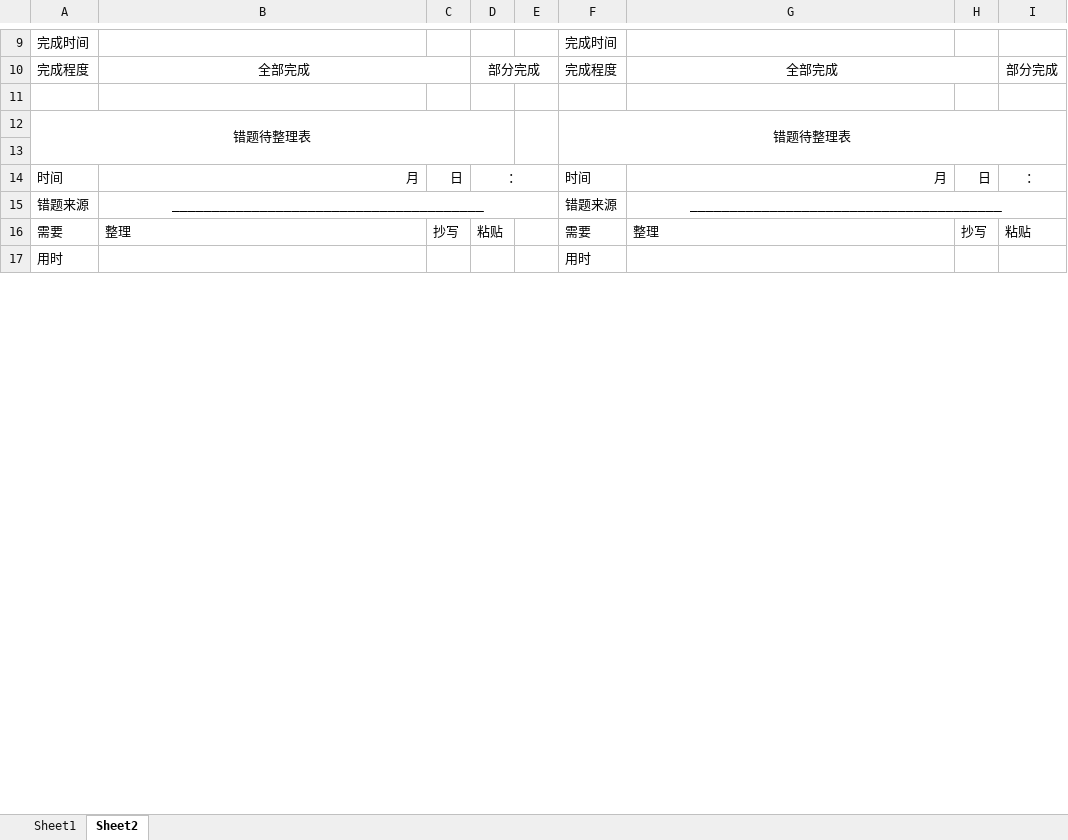
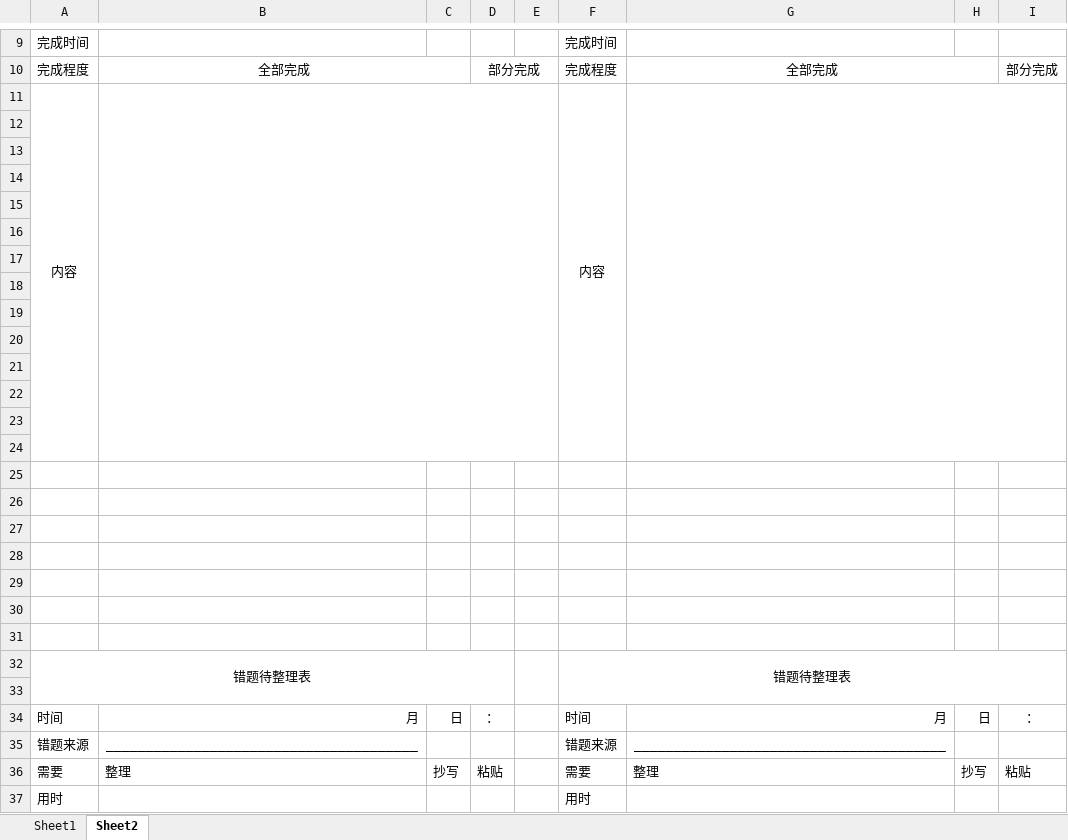
Before and after one commit to zhoushizheng0530/zsz, an Excel workbook: 纸张登记表.xlsx, sheet Sheet2, drawn as a sheet; only a part is shown, gaps mark what is left out; values as stored, in another font and other column widths than the file's, no borders; removed rows and columns are numbered as before the commit, all else as after; the diff covers the shown part only; the diff names each change by its address in the sheet, - before the commit and + after, or states it on an @@ line.

```diff
--- a/纸张登记表.xlsx (sheet Sheet2)
+++ b/纸张登记表.xlsx (sheet Sheet2)
+row 11: 内容 |  |  |  |  | 内容
+row 12: (empty)
+row 13: (empty)
+row 14: (empty)
+row 15: (empty)
+row 16: (empty)
+row 17: (empty)
+row 18: (empty)
+row 19: (empty)
+row 20: (empty)
+row 21: (empty)
+row 22: (empty)
+row 23: (empty)
+row 24: (empty)
+row 25: (empty)
+row 26: (empty)
+row 27: (empty)
+row 28: (empty)
+row 29: (empty)
+row 30: (empty)
-D14:E14 merged
-B15:E15 merged
-G15:I15 merged
```
Also changed, not shown: 32 removed rows, 2 edited cells and merged cells elsewhere in this sheet, 11 other files.
